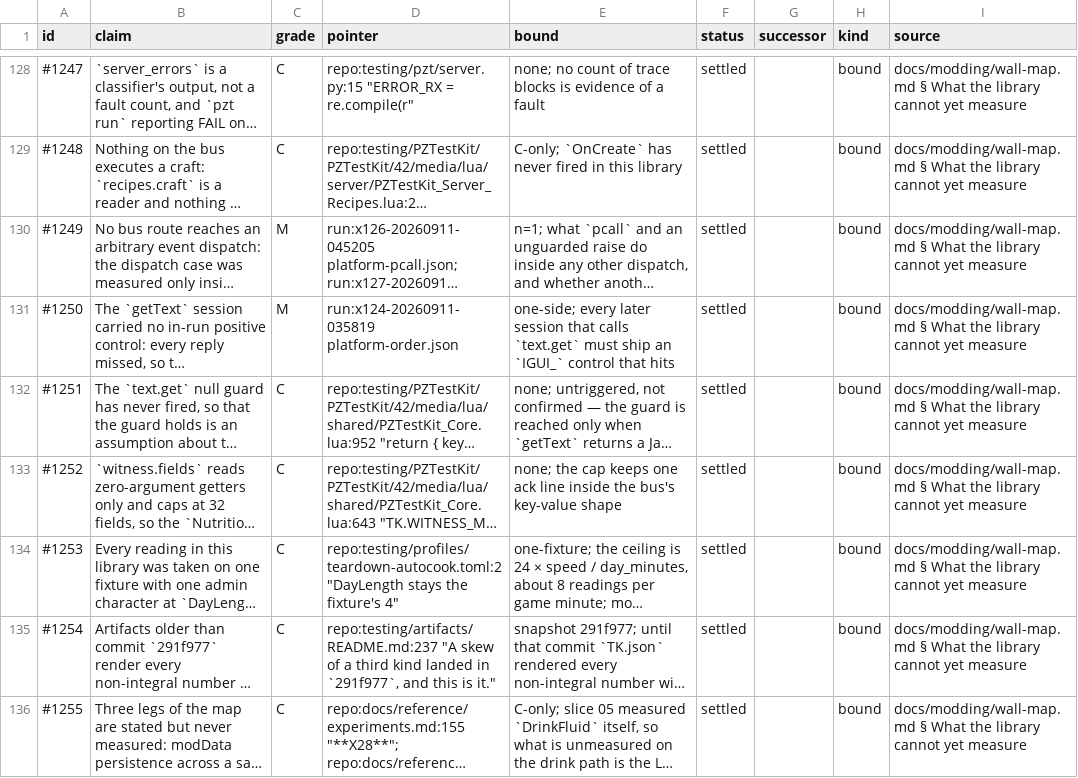
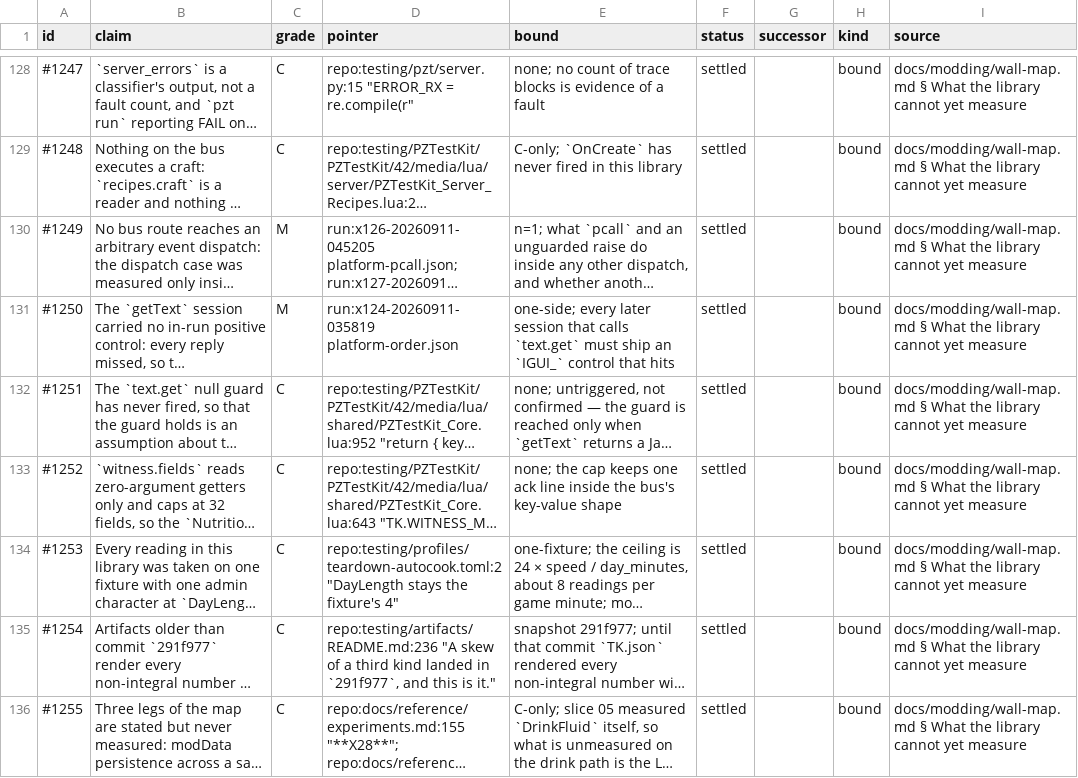
Before and after one commit to wengera/zomboid-mod-nutrition, a TSV file: docs/reference/parts/claims-G2c.tsv, drawn as a sheet; only a part is shown, gaps mark what is left out; long unchanged cells end in …; the diff covers the shown part only; the diff names each change by its address in the sheet, - before the commit and + after, or states it on an @@ line.

```diff
--- a/docs/reference/parts/claims-G2c.tsv
+++ b/docs/reference/parts/claims-G2c.tsv
-D135 (pointer): repo:testing/artifacts/README.md:237 "A skew…
+D135 (pointer): repo:testing/artifacts/README.md:236 "A skew…
```
Also changed, not shown: 12 edited cells elsewhere in this file, 1 other file.
